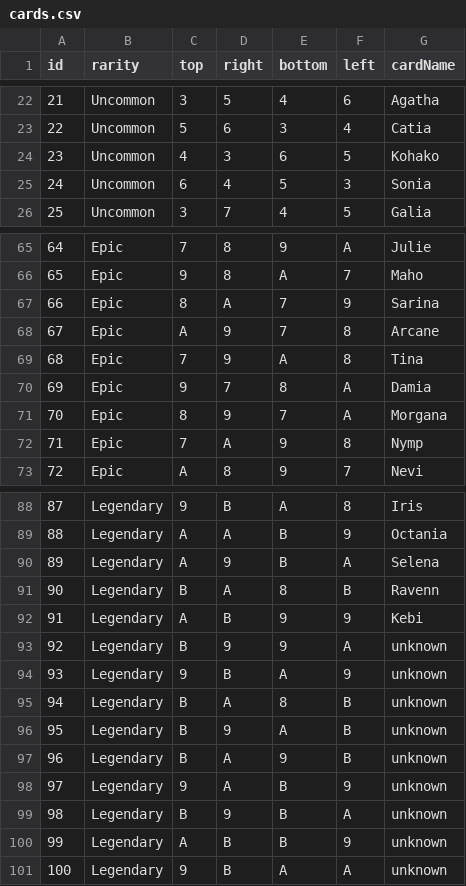
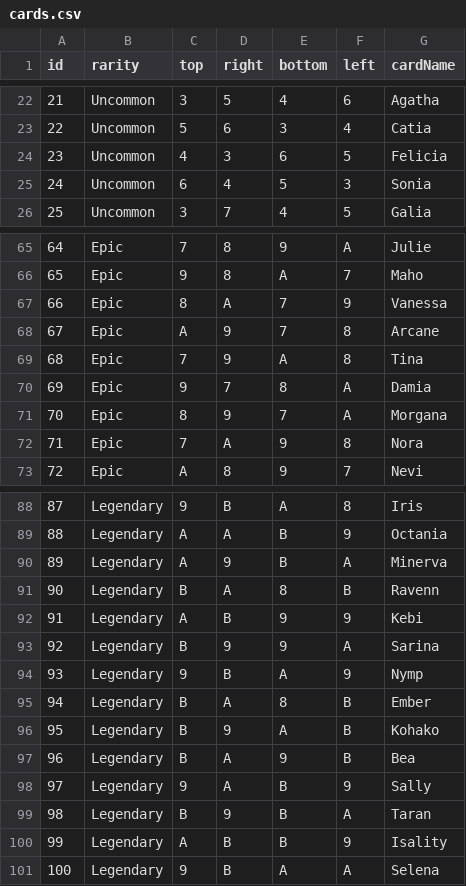
Before and after one commit to M7Batista/Card-Clash, a CSV file: Assets/Resources/Files/cards.csv, drawn as a sheet; only a part is shown, gaps mark what is left out; the diff covers the shown part only.

Commit message:
100 cards

```diff
--- a/Assets/Resources/Files/cards.csv
+++ b/Assets/Resources/Files/cards.csv
@@ -23,3 +23,3 @@ id,rarity,top,right,bottom,left,cardName
 22,Uncommon,5,6,3,4,Catia
-23,Uncommon,4,3,6,5,Kohako
+23,Uncommon,4,3,6,5,Felicia
 24,Uncommon,6,4,5,3,Sonia
@@ -66,3 +66,3 @@ id,rarity,top,right,bottom,left,cardName
 65,Epic,9,8,A,7,Maho
-66,Epic,8,A,7,9,Sarina
+66,Epic,8,A,7,9,Vanessa
 67,Epic,A,9,7,8,Arcane
@@ -71,3 +71,3 @@ id,rarity,top,right,bottom,left,cardName
 70,Epic,8,9,7,A,Morgana
-71,Epic,7,A,9,8,Nymp
+71,Epic,7,A,9,8,Nora
 72,Epic,A,8,9,7,Nevi
@@ -89,13 +89,13 @@ id,rarity,top,right,bottom,left,cardName
 88,Legendary,A,A,B,9,Octania
-89,Legendary,A,9,B,A,Selena
+89,Legendary,A,9,B,A,Minerva
 90,Legendary,B,A,8,B,Ravenn
 91,Legendary,A,B,9,9,Kebi
-92,Legendary,B,9,9,A,unknown
-93,Legendary,9,B,A,9,unknown
-94,Legendary,B,A,8,B,unknown
-95,Legendary,B,9,A,B,unknown
-96,Legendary,B,A,9,B,unknown
-97,Legendary,9,A,B,9,unknown
-98,Legendary,B,9,B,A,unknown
-99,Legendary,A,B,B,9,unknown
-100,Legendary,9,B,A,A,unknown
+92,Legendary,B,9,9,A,Sarina
+93,Legendary,9,B,A,9,Nymp
+94,Legendary,B,A,8,B,Ember
+95,Legendary,B,9,A,B,Kohako
+96,Legendary,B,A,9,B,Bea
+97,Legendary,9,A,B,9,Sally
+98,Legendary,B,9,B,A,Taran
+99,Legendary,A,B,B,9,Isality
+100,Legendary,9,B,A,A,Selena
```
Also changed, not shown: 1 edited cell elsewhere in this file, 56 other files.
